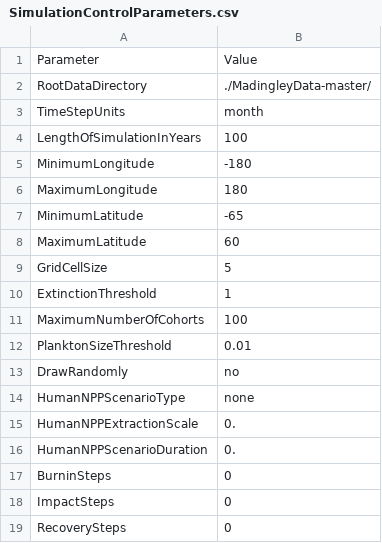
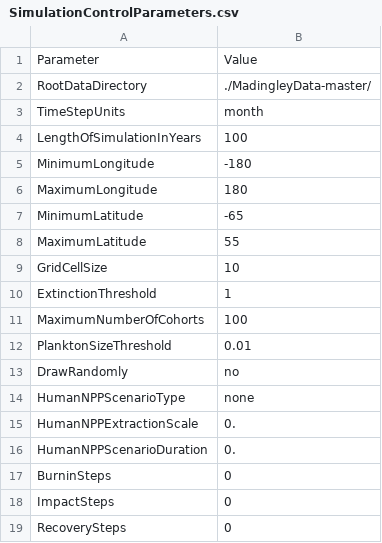
Before and after one commit to mikbitz/MadHPC, a CSV file: input/Model_setup/SimulationControlParameters.csv, drawn as a sheet.

```diff
--- a/input/Model_setup/SimulationControlParameters.csv
+++ b/input/Model_setup/SimulationControlParameters.csv
@@ -7,4 +7,4 @@ MaximumLongitude,180
 MinimumLatitude,-65
-MaximumLatitude,60
-GridCellSize,5
+MaximumLatitude,55
+GridCellSize,10
 ExtinctionThreshold,1
```
Also changed, not shown: 22 other files.
